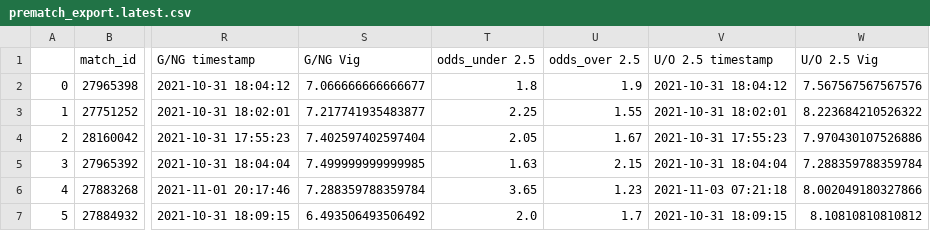
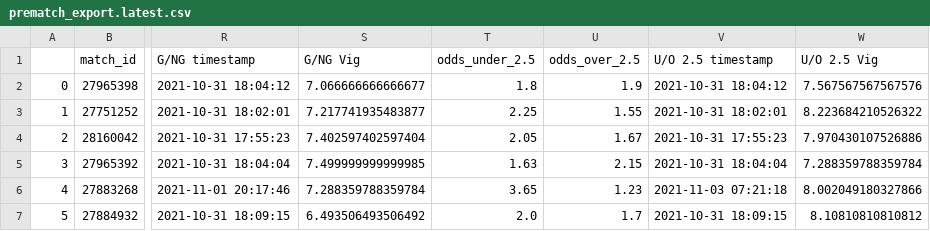
Before and after one commit to foppini975/Scommesse_export, a CSV file: prematch_export.latest.csv, drawn as a sheet; only a part is shown, gaps mark what is left out; the diff names each change by its address in the sheet, - before the commit and + after, or states it on an @@ line.

Commit message:
Add files via upload

```diff
--- a/prematch_export.latest.csv
+++ b/prematch_export.latest.csv
-T1: odds_under 2.5
+T1: odds_under_2.5
-U1: odds_over 2.5
+U1: odds_over_2.5
```
